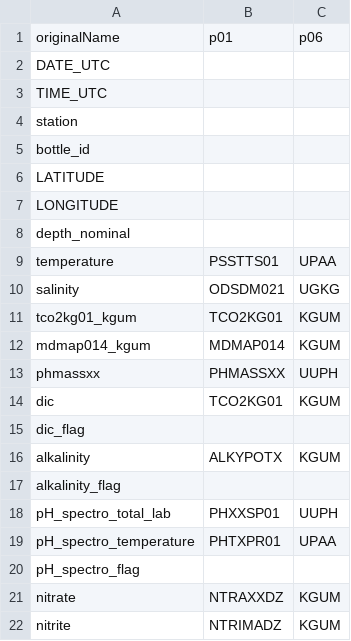
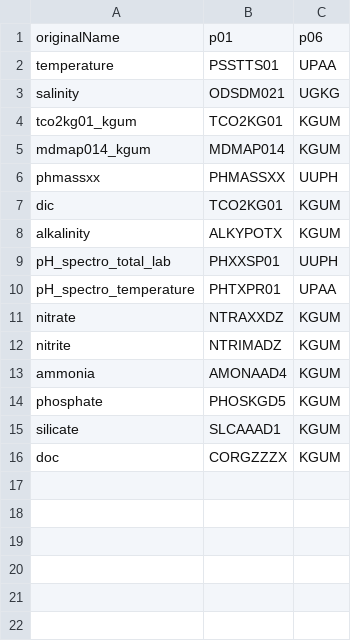
Before and after one commit to Deltares-research/nwdm, a CSV file: etl/mapping/mappingRWSNIOZacidity.csv, drawn as a sheet; only a part is shown; the shorter side is filled out with more unchanged rows.

Commit message:
Update mappingRWSNIOZacidity.csv

```diff
--- a/etl/mapping/mappingRWSNIOZacidity.csv
+++ b/etl/mapping/mappingRWSNIOZacidity.csv
@@ -1,9 +1,2 @@
 originalName;p01;p06
-DATE_UTC;;
-TIME_UTC;;
-station;;
-bottle_id;;
-LATITUDE;;
-LONGITUDE;;
-depth_nominal;;
 temperature;PSSTTS01;UPAA
@@ -14,8 +7,5 @@ phmassxx;PHMASSXX;UUPH
 dic;TCO2KG01;KGUM
-dic_flag;;
 alkalinity;ALKYPOTX;KGUM
-alkalinity_flag;;
 pH_spectro_total_lab;PHXXSP01;UUPH
 pH_spectro_temperature;PHTXPR01;UPAA
-pH_spectro_flag;;
 nitrate;NTRAXXDZ;KGUM
```
